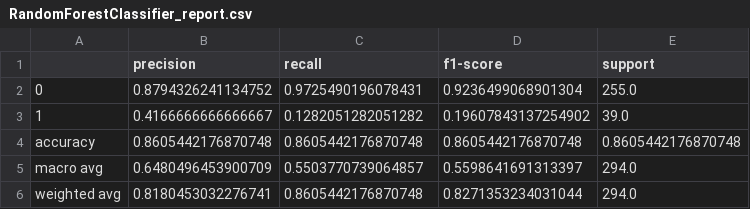
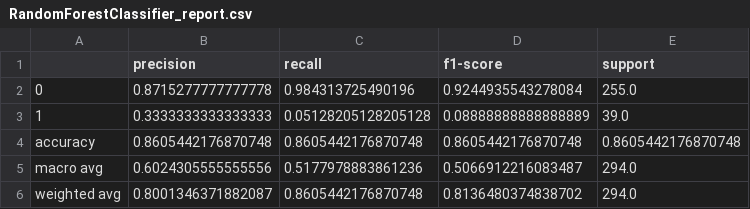
Before and after one commit to DipayanAwsm/employeeAttritionIBM_HR_DATA, a CSV file: reports/RandomForestClassifier_report.csv, drawn as a sheet.

```diff
--- a/reports/RandomForestClassifier_report.csv
+++ b/reports/RandomForestClassifier_report.csv
@@ -1,6 +1,6 @@
 ,precision,recall,f1-score,support
-0,0.8794326241134752,0.9725490196078431,0.9236499068901304,255.0
-1,0.4166666666666667,0.1282051282051282,0.19607843137254902,39.0
+0,0.8715277777777778,0.984313725490196,0.9244935543278084,255.0
+1,0.3333333333333333,0.05128205128205128,0.08888888888888889,39.0
 accuracy,0.8605442176870748,0.8605442176870748,0.8605442176870748,0.8605442176870748
-macro avg,0.6480496453900709,0.5503770739064857,0.5598641691313397,294.0
-weighted avg,0.8180453032276741,0.8605442176870748,0.8271353234031044,294.0
+macro avg,0.6024305555555556,0.5177978883861236,0.5066912216083487,294.0
+weighted avg,0.8001346371882087,0.8605442176870748,0.8136480374838702,294.0
```
Also changed, not shown: reports/DecisionTreeClassifier_report.csv, reports/KNeighborsClassifier_report.csv, 16 other files.
